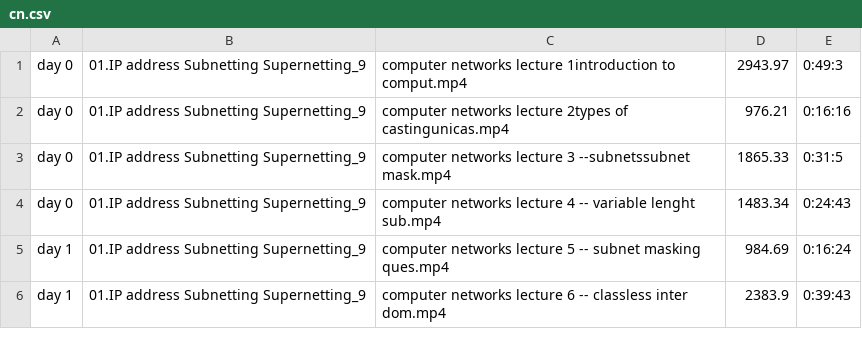
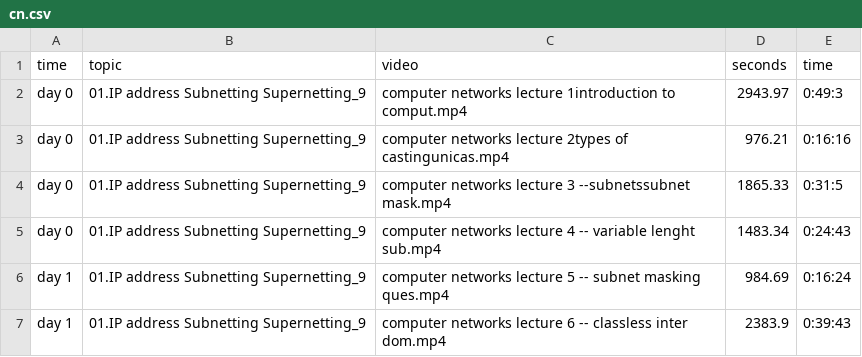
Before and after one commit to cryptus-neoxys/gate-plan, a CSV file: subjects/cn.csv, drawn as a sheet; only a part is shown; the diff names each change by its address in the sheet, - before the commit and + after, or states it on an @@ line.

Commit message:
Update cn.csv

```diff
--- a/subjects/cn.csv
+++ b/subjects/cn.csv
+row 1: time | topic | video | seconds | time
```
